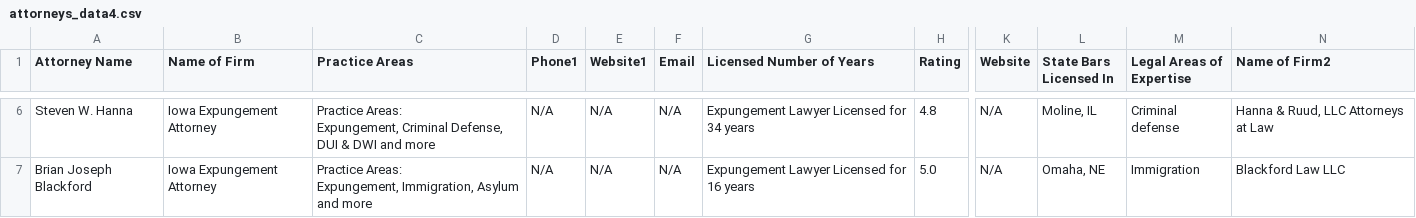
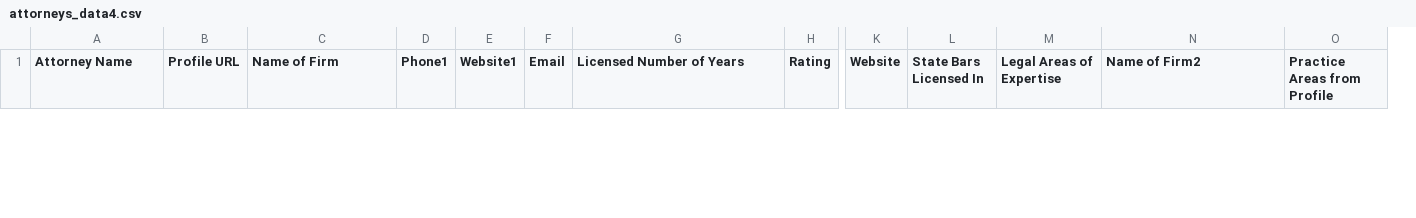
Before and after one commit to washingtoneaura/data-scrapper, a CSV file: attorneys_data4.csv, drawn as a sheet; only a part is shown, gaps mark what is left out; removed rows and columns are numbered as before the commit, all else as after; rows hold the shown columns only; ↵ is a line break in a cell; the diff covers the shown part only; the diff names each change by its address in the sheet, - before the commit and + after, or states it on an @@ line.

```diff
--- a/attorneys_data4.csv
+++ b/attorneys_data4.csv
+column B (Profile URL), empty
-column C (Practice Areas), empty
+column O (Practice Areas from Profile), empty
-row 6: Steven W. Hanna | Iowa Expungement Attorney | Practice Areas: ↵ Expungement, Criminal Defense, DUI & DWI and more | N/A | N/A | N/A | Expungement Lawyer Licensed for 34 years | 4.8 | N/A | Moline, IL | Criminal defense | Hanna & Ruud, LLC Attorneys at Law
-row 7: Brian Joseph Blackford | Iowa Expungement Attorney | Practice Areas: ↵ Expungement, Immigration, Asylum and more | N/A | N/A | N/A | Expungement Lawyer Licensed for 16 years | 5.0 | N/A | Omaha, NE | Immigration | Blackford Law LLC
```
Also changed, not shown: 2 added rows and 4 removed rows elsewhere in this file, 3 other files.
